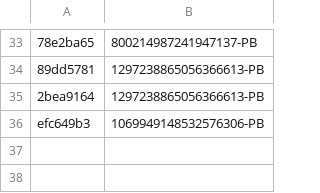
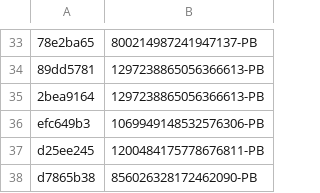
Before and after one commit to vertex-peak/API, a CSV file: API.csv, drawn as a sheet; only a part is shown, gaps mark what is left out; the diff names each change by its address in the sheet, - before the commit and + after, or states it on an @@ line.

Commit message:
Update API.csv

```diff
--- a/API.csv
+++ b/API.csv
+row 37: d25ee245 | 1200484175778676811-PB
+row 38: d7865b38 | 856026328172462090-PB
```
